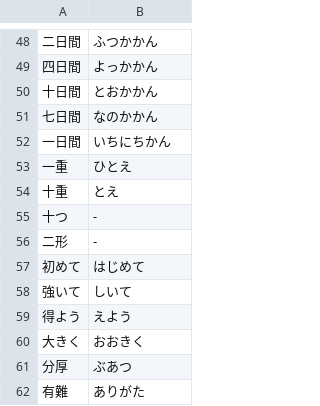
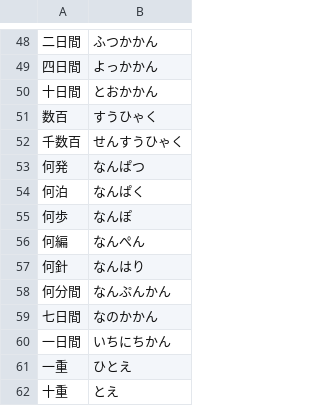
Before and after one commit to kanaemi-app/kanaemi-dict, a TSV file: analyzer/corrections.tsv, drawn as a sheet; only a part is shown, gaps mark what is left out; the shorter side is filled out with more unchanged rows; the diff names each change by its address in the sheet, - before the commit and + after, or states it on an @@ line.

```diff
--- a/analyzer/corrections.tsv
+++ b/analyzer/corrections.tsv
+row 51: 数百 | すうひゃく
+row 52: 千数百 | せんすうひゃく
+row 53: 何発 | なんぱつ
+row 54: 何泊 | なんぱく
+row 55: 何歩 | なんぽ
+row 56: 何編 | なんぺん
+row 57: 何針 | なんはり
+row 58: 何分間 | なんぷんかん
```
Also changed, not shown: evaluation/words.tsv, 2 other files.
